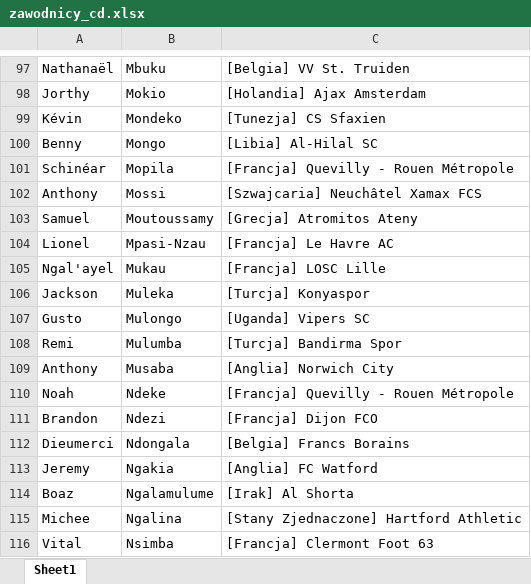
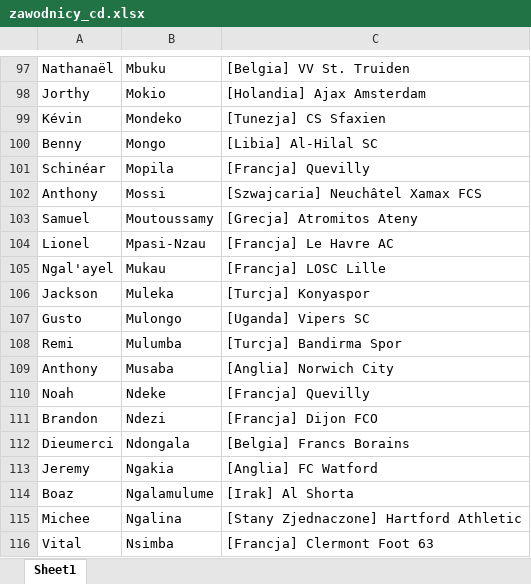
Before and after one commit to patrykus12/nationfootball, an Excel workbook: zawodnicy_cd.xlsx, sheet Sheet1, drawn as a sheet; only a part is shown, gaps mark what is left out; values as stored, in another font and other column widths than the file's, no borders; the diff names each change by its address in the sheet, - before the commit and + after, or states it on an @@ line.

```diff
--- a/zawodnicy_cd.xlsx (sheet Sheet1)
+++ b/zawodnicy_cd.xlsx (sheet Sheet1)
-C101: [Francja] Quevilly - Rouen Métropole
+C101: [Francja] Quevilly
-C110: [Francja] Quevilly - Rouen Métropole
+C110: [Francja] Quevilly
```
Also changed, not shown: zawodnicy_dz.xlsx, 5 other files.
